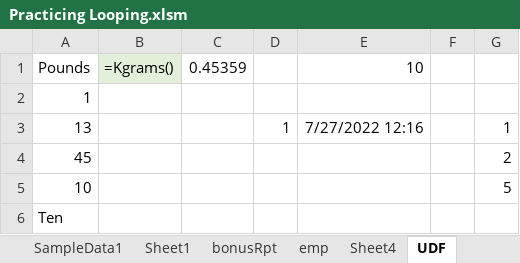
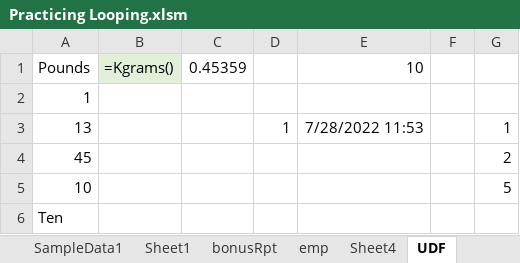
Before and after one commit to shivanipriya89/Employee, an Excel workbook: Practicing Looping.xlsm, sheet UDF, drawn as a sheet; values as stored, in another font and other column widths than the file's, no borders; the diff names each change by its address in the sheet, - before the commit and + after, or states it on an @@ line.

```diff
--- a/Practicing Looping.xlsm (sheet UDF)
+++ b/Practicing Looping.xlsm (sheet UDF)
-E3: 7/27/2022 12:16
+E3: 7/28/2022 11:53
```
Also changed, not shown: sheet Sheet4, sheet emp, charts or pictures.
